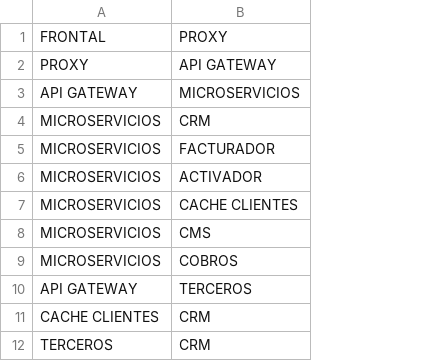
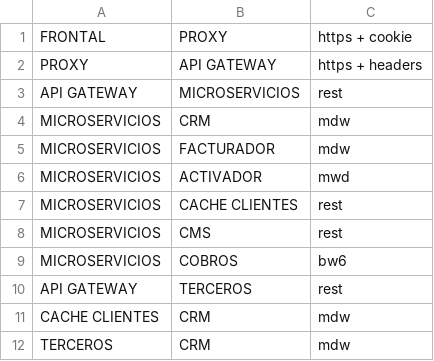
Before and after one commit to Tschuss/diagramgenerator, a CSV file: templates/application.csv, drawn as a sheet; the diff names each change by its address in the sheet, - before the commit and + after, or states it on an @@ line.

```diff
--- a/templates/application.csv
+++ b/templates/application.csv
+column C, rows 1-12: https + cookie | https + headers | rest | mdw | mdw | mwd | rest | rest | bw6 | rest | mdw | mdw
```
Also changed, not shown: 7 other files.
